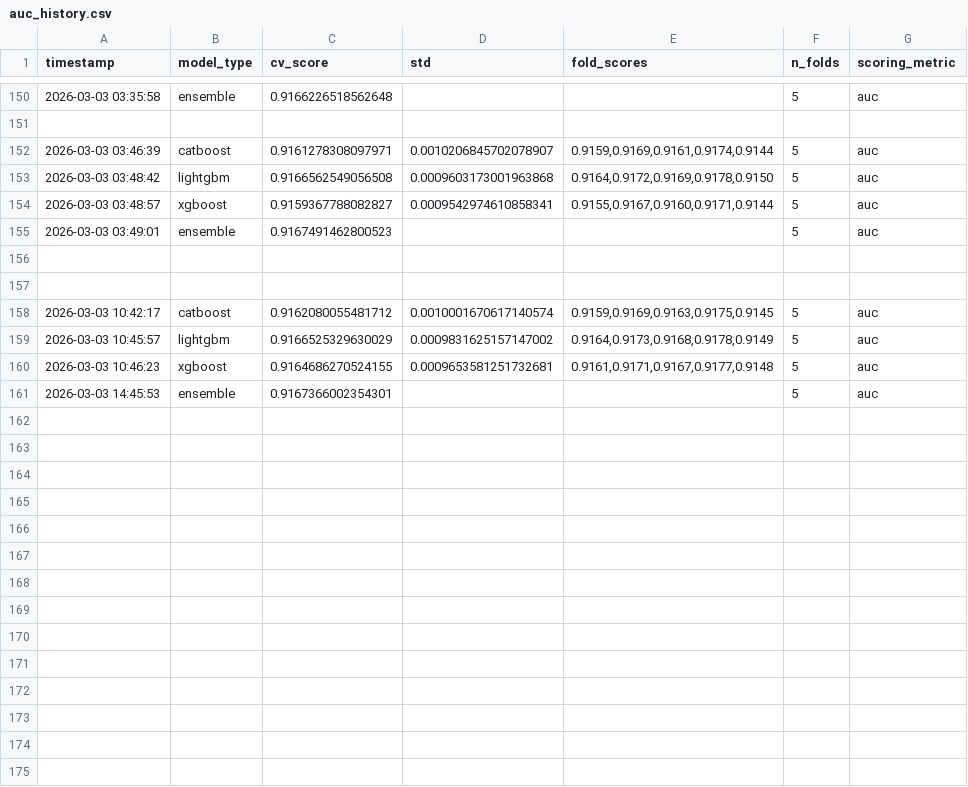
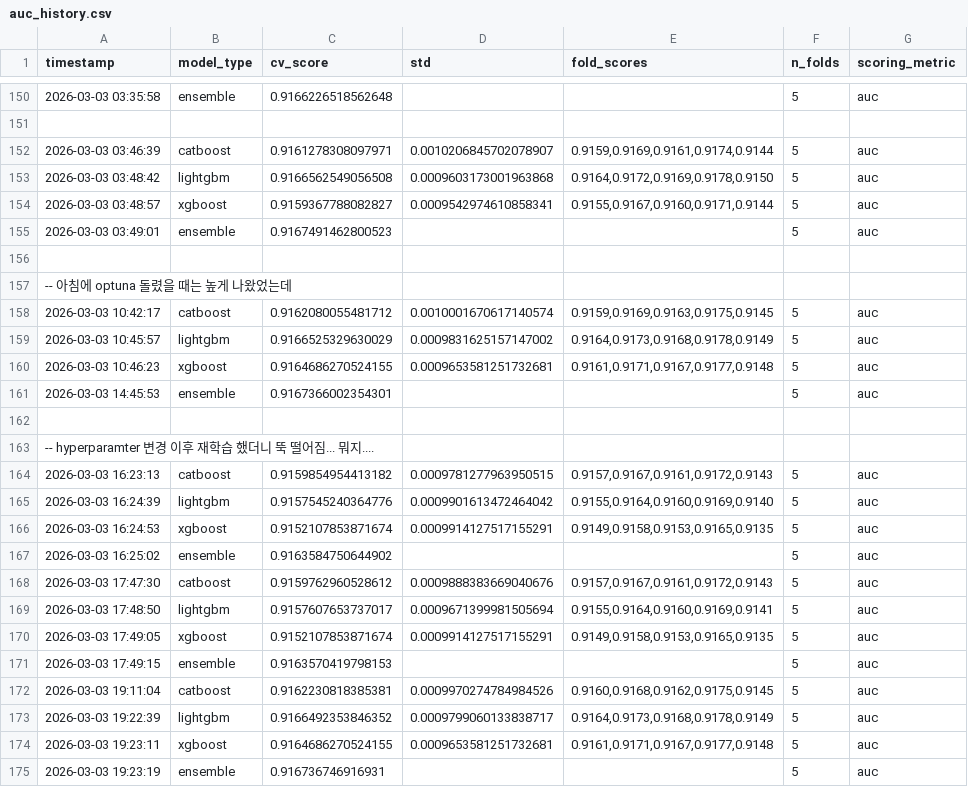
Before and after one commit to DongramO/kaggle, a CSV file: 202603_playground/auc_history.csv, drawn as a sheet; only a part is shown, gaps mark what is left out.

```diff
--- a/202603_playground/auc_history.csv
+++ b/202603_playground/auc_history.csv
@@ -156,3 +156,3 @@ timestamp,model_type,cv_score,std,fold_scores,n_folds,scoring_metric
 
-
+-- 아침에 optuna 돌렸을 때는 높게 나왔었는데
 2026-03-03 10:42:17,catboost,0.9162080055481712,0.0010001670617140574,"0.9159,0.9169,0.9163,0.9175,0.9145",5,auc
@@ -161 +161,15 @@ timestamp,model_type,cv_score,std,fold_scores,n_folds,scoring_metric
 2026-03-03 14:45:53,ensemble,0.9167366002354301,,,5,auc
+
+-- hyperparamter 변경 이후 재학습 했더니 뚝 떨어짐... 뭐지....
+2026-03-03 16:23:13,catboost,0.9159854954413182,0.0009781277963950515,"0.9157,0.9167,0.9161,0.9172,0.9143",5,auc
+2026-03-03 16:24:39,lightgbm,0.9157545240364776,0.0009901613472464042,"0.9155,0.9164,0.9160,0.9169,0.9140",5,auc
+2026-03-03 16:24:53,xgboost,0.9152107853871674,0.0009914127517155291,"0.9149,0.9158,0.9153,0.9165,0.9135",5,auc
+2026-03-03 16:25:02,ensemble,0.9163584750644902,,,5,auc
+2026-03-03 17:47:30,catboost,0.9159762960528612,0.0009888383669040676,"0.9157,0.9167,0.9161,0.9172,0.9143",5,auc
+2026-03-03 17:48:50,lightgbm,0.9157607653737017,0.0009671399981505694,"0.9155,0.9164,0.9160,0.9169,0.9141",5,auc
+2026-03-03 17:49:05,xgboost,0.9152107853871674,0.0009914127517155291,"0.9149,0.9158,0.9153,0.9165,0.9135",5,auc
+2026-03-03 17:49:15,ensemble,0.9163570419798153,,,5,auc
+2026-03-03 19:11:04,catboost,0.9162230818385381,0.0009970274784984526,"0.9160,0.9168,0.9162,0.9175,0.9145",5,auc
+2026-03-03 19:22:39,lightgbm,0.9166492353846352,0.0009799060133838717,"0.9164,0.9173,0.9168,0.9178,0.9149",5,auc
+2026-03-03 19:23:11,xgboost,0.9164686270524155,0.0009653581251732681,"0.9161,0.9171,0.9167,0.9177,0.9148",5,auc
+2026-03-03 19:23:19,ensemble,0.916736746916931,,,5,auc
```
Also changed, not shown: 202603_playground/feature_importance_results/catboost_feature_importance.csv, 202603_playground/feature_importance_results/common_important_features.csv, 39 other files.
